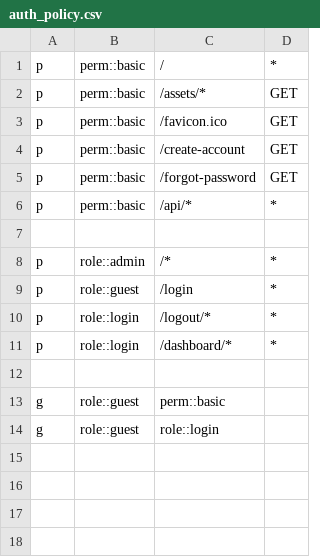
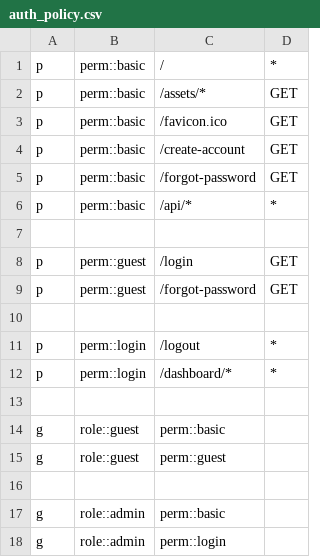
Before and after one commit to deikatsuo/nazwa, a CSV file: auth_policy.csv, drawn as a sheet.

Commit message:
Update policy

```diff
--- a/auth_policy.csv
+++ b/auth_policy.csv
@@ -7,8 +7,12 @@ p, perm::basic, /api/*, *
 
-p, role::admin, /*, *
-p, role::guest, /login, *
-p, role::login, /logout/*, *
-p, role::login, /dashboard/*, *
+p, perm::guest, /login, GET
+p, perm::guest, /forgot-password, GET
+
+p, perm::login, /logout, *
+p, perm::login, /dashboard/*, *
 
 g, role::guest, perm::basic
-g, role::guest, role::login
+g, role::guest, perm::guest
+
+g, role::admin, perm::basic
+g, role::admin, perm::login
```
